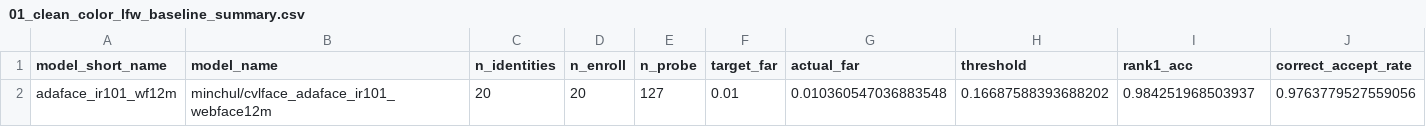
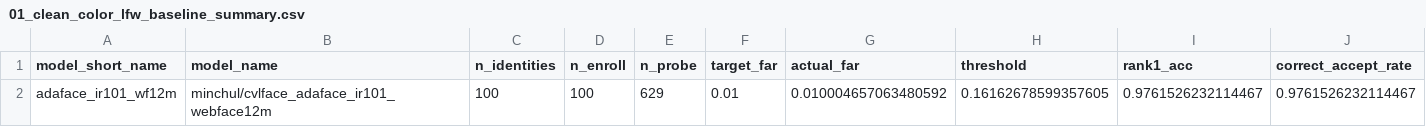
Before and after one commit to lemonpesto/SafeAI-final-project, a CSV file: output/exp01_clean_color_lfw/adaface_ir101_wf12m/01_clean_color_lfw_baseline_summary.csv, drawn as a sheet; only a part is shown; removed rows and columns are numbered as before the commit, all else as after; rows hold the shown columns only; the diff names each change by its address in the sheet, - before the commit and + after, or states it on an @@ line.

```diff
--- a/output/exp01_clean_color_lfw/adaface_ir101_wf12m/01_clean_color_lfw_baseline_summary.csv
+++ b/output/exp01_clean_color_lfw/adaface_ir101_wf12m/01_clean_color_lfw_baseline_summary.csv
-row 2: adaface_ir101_wf12m | minchul/cvlface_adaface_ir101_webface12m | 20 | 20 | 127 | 0.01 | 0.010360547036883548 | 0.16687588393688202 | 0.984251968503937 | 0.9763779527559056
+row 2: adaface_ir101_wf12m | minchul/cvlface_adaface_ir101_webface12m | 100 | 100 | 629 | 0.01 | 0.010004657063480592 | 0.16162678599357605 | 0.9761526232114467 | 0.9761526232114467
```
Also changed, not shown: 43 other files.
